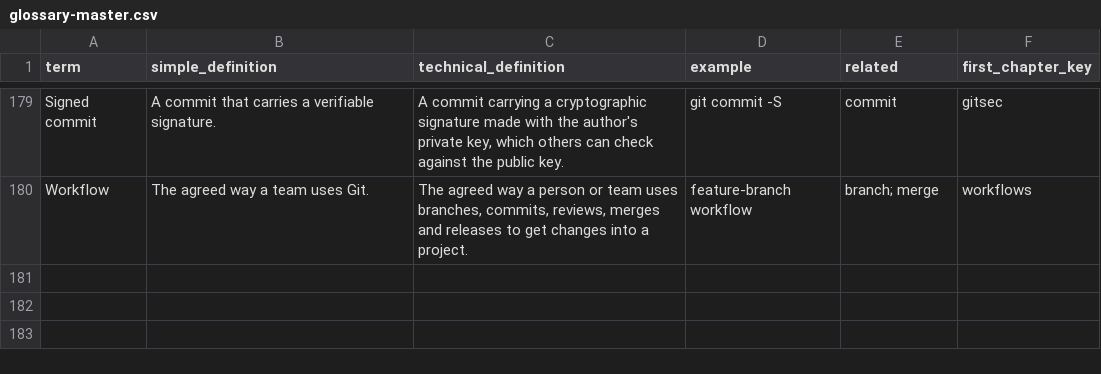
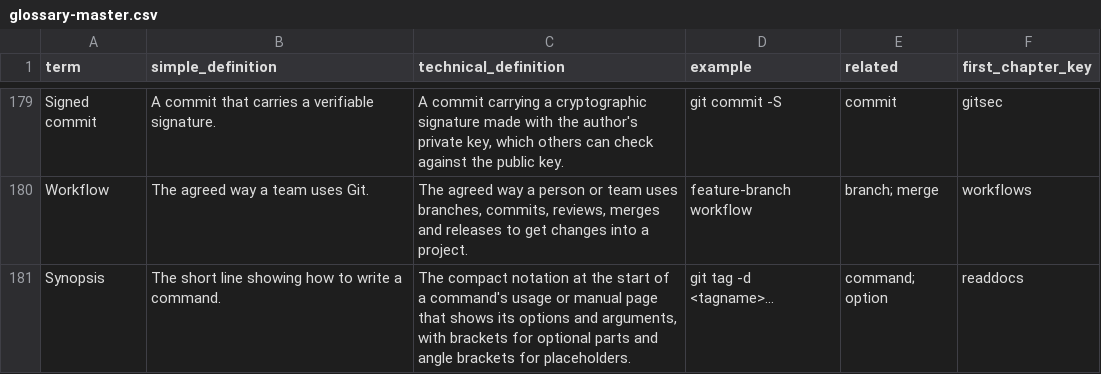
Before and after one commit to Sharifwa123/Books, a CSV file: git-and-github-mastery/glossary/glossary-master.csv, drawn as a sheet; only a part is shown, gaps mark what is left out.

```diff
--- a/git-and-github-mastery/glossary/glossary-master.csv
+++ b/git-and-github-mastery/glossary/glossary-master.csv
@@ -180 +180,2 @@ Signed commit,A commit that carries a verifiable signature.,"A commit carrying a
 Workflow,The agreed way a team uses Git.,"The agreed way a person or team uses branches, commits, reviews, merges and releases to get changes into a project.",feature-branch workflow,branch; merge,workflows
+Synopsis,The short line showing how to write a command.,"The compact notation at the start of a command's usage or manual page that shows its options and arguments, with brackets for optional parts and angle brackets for placeholders.",git tag -d <tagname>...,command; option,readdocs
```
Also changed, not shown: git-and-github-mastery/research/research-ledger.csv, 7 other files.
